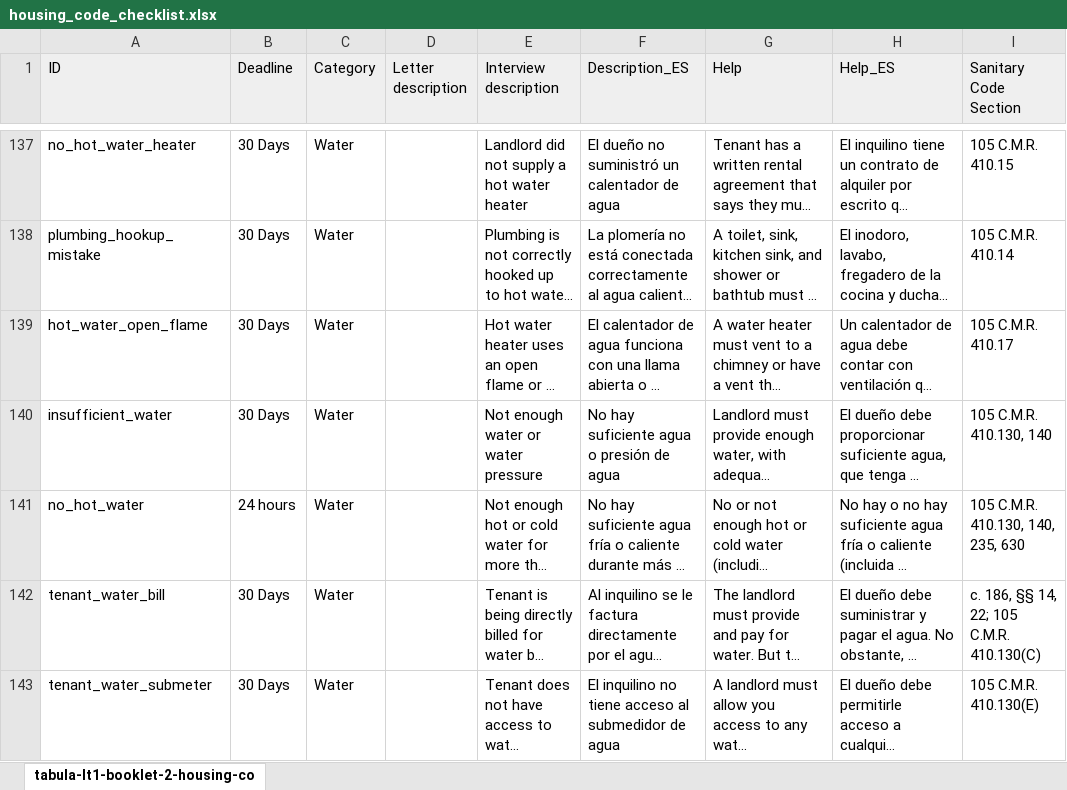
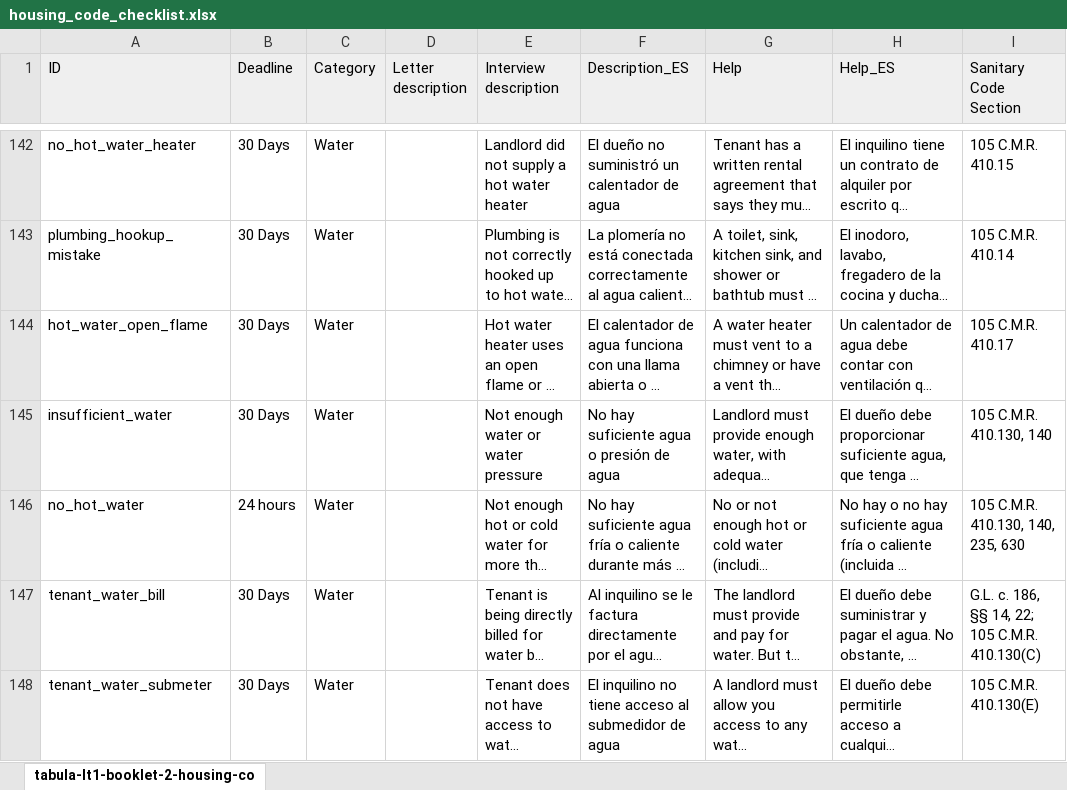
Before and after one commit to LemmaLegalConsulting/docassemble-HousingCodeChecklist, an Excel workbook: docassemble/HousingCodeChecklist/data/sources/housing_code_checklist.xlsx, sheet tabula-lt1-booklet-2-housing-co, drawn as a sheet; only a part is shown, gaps mark what is left out; long unchanged cells end in …; values as stored, in another font and other column widths than the file's, no borders; addresses are those after the commit; the diff covers the shown part only; the diff names each change by its address in the sheet, - before the commit and + after, or states it on an @@ line.

Commit message:
add back housing code updates that were removed

```diff
--- a/docassemble/HousingCodeChecklist/data/sources/housing_code_checklist.xlsx (sheet tabula-lt1-booklet-2-housing-co)
+++ b/docassemble/HousingCodeChecklist/data/sources/housing_code_checklist.xlsx (sheet tabula-lt1-booklet-2-housing-co)
-I147 (Sanitary Code Section): c. 186, §§ 14, 22; 105 C.M.R. 410.130(C)
+I147 (Sanitary Code Section): G.L. c. 186, §§ 14, 22; 105 C.M.R. 410.130(C)
```
Also changed, not shown: 5 added rows and 5 edited cells elsewhere in this sheet.
